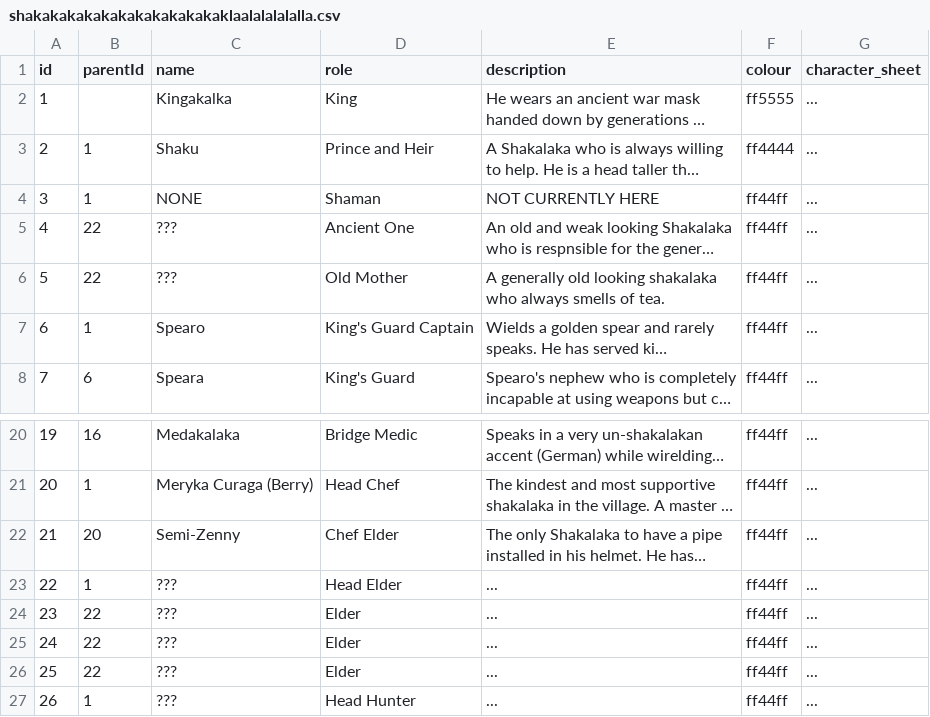
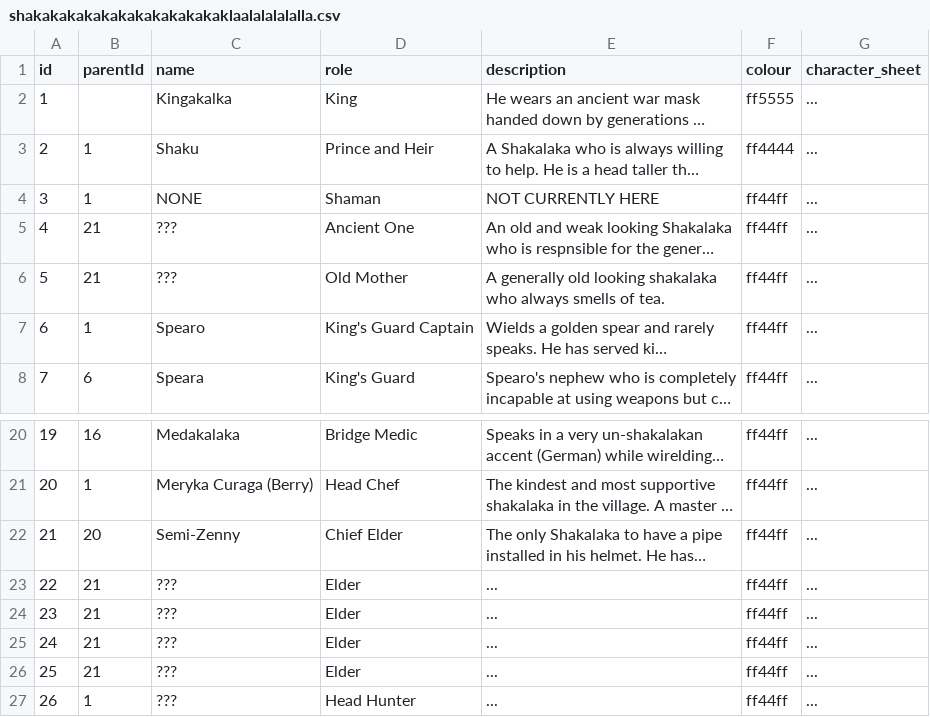
Before and after one commit to Ramit110/DnD-Organograph, a CSV file: organisations/shakakakakakakakakakakakaklaalalalalalla.csv, drawn as a sheet; only a part is shown, gaps mark what is left out; long unchanged cells end in …; the diff names each change by its address in the sheet, - before the commit and + after, or states it on an @@ line.

Commit message:
fix heirarchy

```diff
--- a/organisations/shakakakakakakakakakakakaklaalalalalalla.csv
+++ b/organisations/shakakakakakakakakakakakaklaalalalalalla.csv
-B5:B6 (parentId): 22
+B5:B6 (parentId): 21
-D22 (role): Chef Elder
+D22 (role): Chief Elder
-B23 (parentId): 1
+B23 (parentId): 21
-D23 (role): Head Elder
+D23 (role): Elder
-B24:B26 (parentId): 22
+B24:B26 (parentId): 21
```
